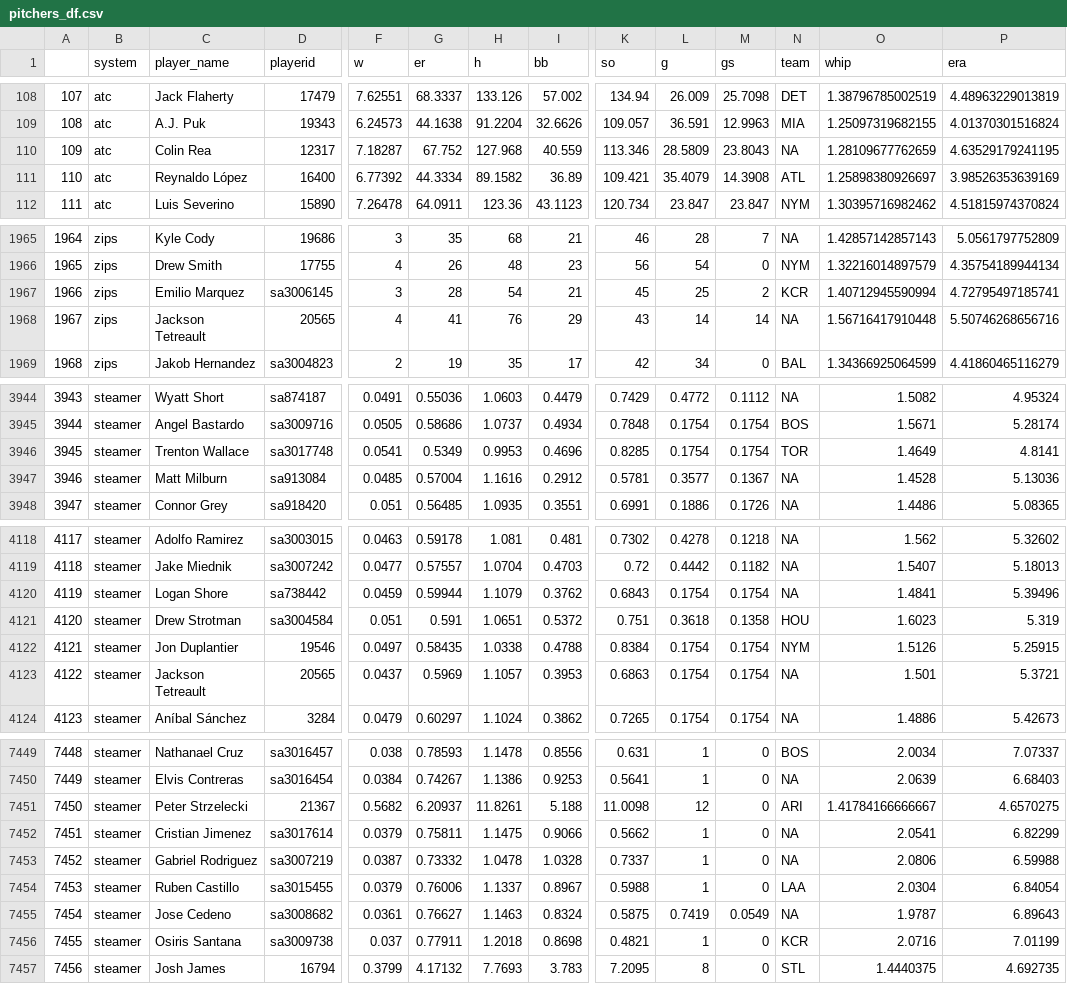
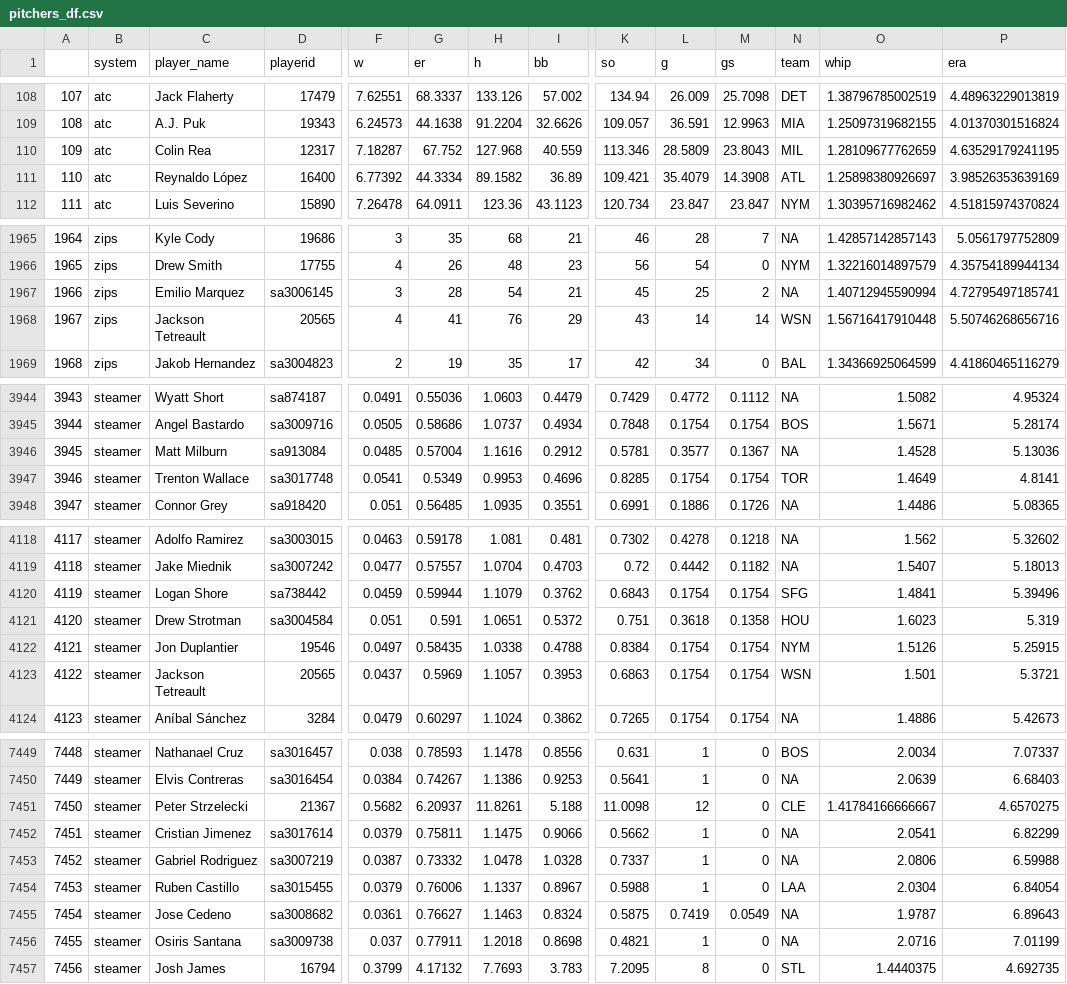
Before and after one commit to bdidds2/Betting, a CSV file: ottoneu/pitchers_df.csv, drawn as a sheet; only a part is shown, gaps mark what is left out; the diff covers the shown part only; the diff names each change by its address in the sheet, - before the commit and + after, or states it on an @@ line.

```diff
--- a/ottoneu/pitchers_df.csv
+++ b/ottoneu/pitchers_df.csv
-N110 (team): NA
+N110 (team): MIL
-N1967 (team): KCR
+N1967 (team): NA
-N1968 (team): NA
+N1968 (team): WSN
-C3946 (player_name): Trenton Wallace
+C3946 (player_name): Matt Milburn
-D3946 (playerid): sa3017748
+D3946 (playerid): sa913084
-F3946 (w): 0.0541
+F3946 (w): 0.0485
-G3946 (er): 0.5349
+G3946 (er): 0.57004
-H3946 (h): 0.9953
+H3946 (h): 1.1616
-I3946 (bb): 0.4696
+I3946 (bb): 0.2912
-K3946 (so): 0.8285
+K3946 (so): 0.5781
-L3946 (g): 0.1754
+L3946 (g): 0.3577
-M3946 (gs): 0.1754
+M3946 (gs): 0.1367
-N3946 (team): TOR
+N3946 (team): NA
-O3946 (whip): 1.4649
+O3946 (whip): 1.4528
-P3946 (era): 4.8141
+P3946 (era): 5.13036
-C3947 (player_name): Matt Milburn
+C3947 (player_name): Trenton Wallace
-D3947 (playerid): sa913084
+D3947 (playerid): sa3017748
-F3947 (w): 0.0485
+F3947 (w): 0.0541
-G3947 (er): 0.57004
+G3947 (er): 0.5349
-H3947 (h): 1.1616
+H3947 (h): 0.9953
-I3947 (bb): 0.2912
+I3947 (bb): 0.4696
-K3947 (so): 0.5781
+K3947 (so): 0.8285
-L3947 (g): 0.3577
+L3947 (g): 0.1754
-M3947 (gs): 0.1367
+M3947 (gs): 0.1754
-N3947 (team): NA
+N3947 (team): TOR
-O3947 (whip): 1.4528
+O3947 (whip): 1.4649
-P3947 (era): 5.13036
+P3947 (era): 4.8141
-N4120 (team): NA
+N4120 (team): SFG
-N4123 (team): NA
+N4123 (team): WSN
-N7451 (team): ARI
+N7451 (team): CLE
-N7456 (team): KCR
+N7456 (team): NA
```
Also changed, not shown: 107 edited cells elsewhere in this file, ottoneu/all_hitters.csv, ottoneu/all_pitchers.csv, 4 other files.
